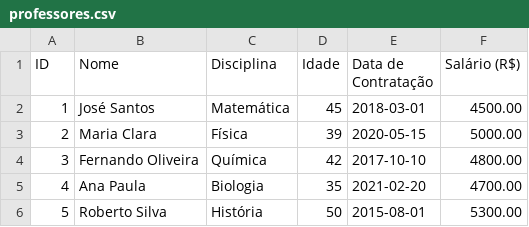
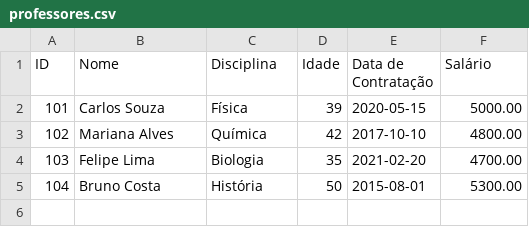
Before and after one commit to gabriel-rocha-pimentel/data-learn, a CSV file: data/professores.csv, drawn as a sheet.

```diff
--- a/data/professores.csv
+++ b/data/professores.csv
@@ -1,6 +1,5 @@
-ID;Nome;Disciplina;Idade;Data de Contratação;Salário (R$)
-1;José Santos;Matemática;45;2018-03-01;4500.00
-2;Maria Clara;Física;39;2020-05-15;5000.00
-3;Fernando Oliveira;Química;42;2017-10-10;4800.00
-4;Ana Paula;Biologia;35;2021-02-20;4700.00
-5;Roberto Silva;História;50;2015-08-01;5300.00
+ID;Nome;Disciplina;Idade;Data de Contratação;Salário
+101;Carlos Souza;Física;39;2020-05-15;5000.00
+102;Mariana Alves;Química;42;2017-10-10;4800.00
+103;Felipe Lima;Biologia;35;2021-02-20;4700.00
+104;Bruno Costa;História;50;2015-08-01;5300.00
```
Also changed, not shown: data/funcionarios.csv, data/recisao_contrato.csv, 3 other files.
